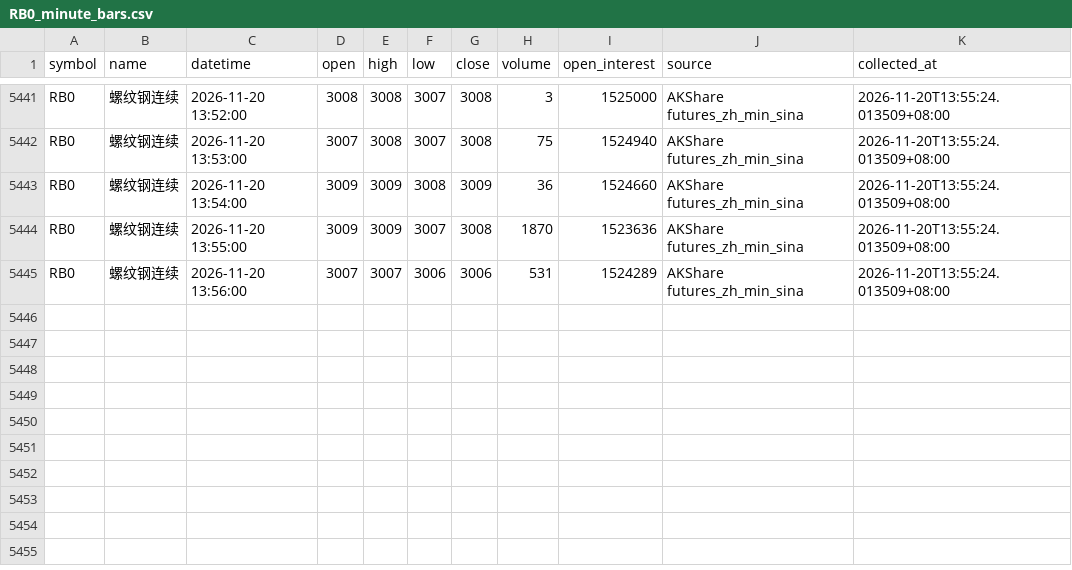
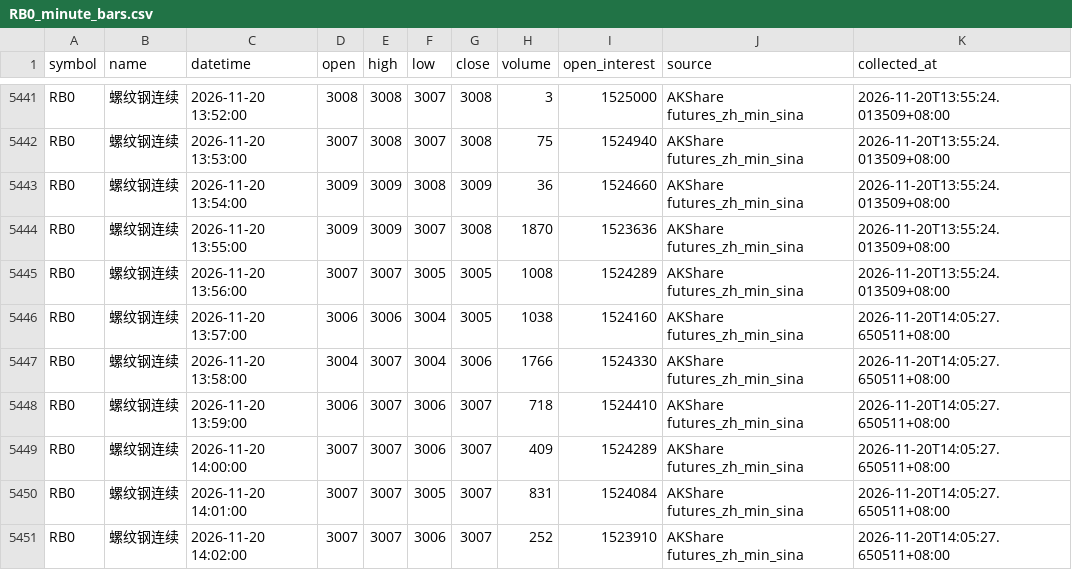
Before and after one commit to luckyjohnlucky/akshare-futures-data, a CSV file: output/RB0_minute_bars.csv, drawn as a sheet; only a part is shown, gaps mark what is left out.

```diff
--- a/output/RB0_minute_bars.csv
+++ b/output/RB0_minute_bars.csv
@@ -5444,2 +5444,8 @@ RB0,螺纹钢连续,2026-11-20 13:54:00,3009,3009,3008,3009,36,1524660,AKShare f
 RB0,螺纹钢连续,2026-11-20 13:55:00,3009,3009,3007,3008,1870,1523636,AKShare futures_zh_min_sina,2026-11-20T13:55:24.013509+08:00
-RB0,螺纹钢连续,2026-11-20 13:56:00,3007,3007,3006,3006,531,1524289,AKShare futures_zh_min_sina,2026-11-20T13:55:24.013509+08:00
+RB0,螺纹钢连续,2026-11-20 13:56:00,3007,3007,3005,3005,1008,1524289,AKShare futures_zh_min_sina,2026-11-20T13:55:24.013509+08:00
+RB0,螺纹钢连续,2026-11-20 13:57:00,3006,3006,3004,3005,1038,1524160,AKShare futures_zh_min_sina,2026-11-20T14:05:27.650511+08:00
+RB0,螺纹钢连续,2026-11-20 13:58:00,3004,3007,3004,3006,1766,1524330,AKShare futures_zh_min_sina,2026-11-20T14:05:27.650511+08:00
+RB0,螺纹钢连续,2026-11-20 13:59:00,3006,3007,3006,3007,718,1524410,AKShare futures_zh_min_sina,2026-11-20T14:05:27.650511+08:00
+RB0,螺纹钢连续,2026-11-20 14:00:00,3007,3007,3006,3007,409,1524289,AKShare futures_zh_min_sina,2026-11-20T14:05:27.650511+08:00
+RB0,螺纹钢连续,2026-11-20 14:01:00,3007,3007,3005,3007,831,1524084,AKShare futures_zh_min_sina,2026-11-20T14:05:27.650511+08:00
+RB0,螺纹钢连续,2026-11-20 14:02:00,3007,3007,3006,3007,252,1523910,AKShare futures_zh_min_sina,2026-11-20T14:05:27.650511+08:00
```
Also changed, not shown: output/FG0_minute_bars.csv, output/TA0_minute_bars.csv.
